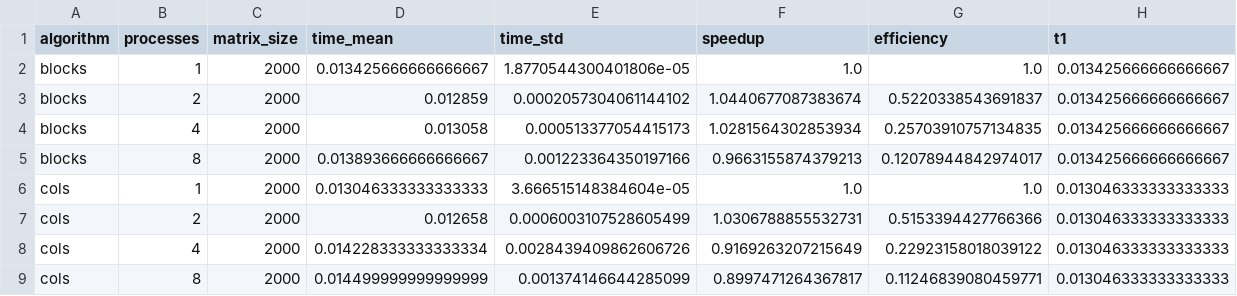
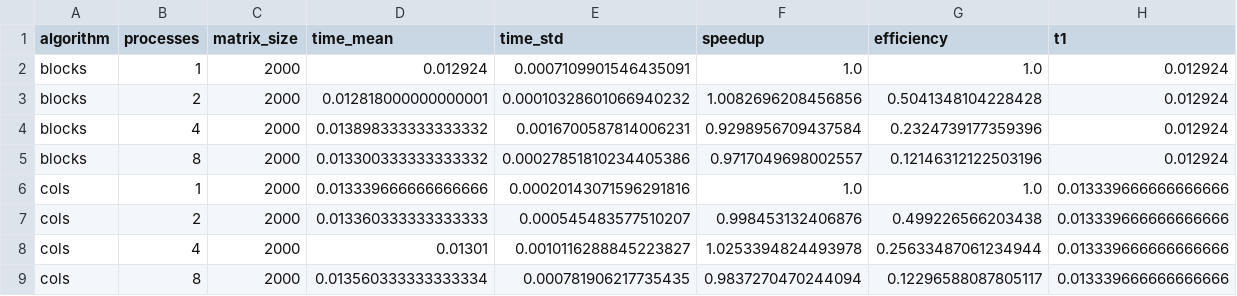
Before and after one commit to XLopchik13/MPI_lab1, a CSV file: results/task2_metrics_2000.csv, drawn as a sheet; only a part is shown; the diff covers the shown part only.

```diff
--- a/results/task2_metrics_2000.csv
+++ b/results/task2_metrics_2000.csv
@@ -1,9 +1,9 @@
 algorithm,processes,matrix_size,time_mean,time_std,speedup,efficiency,t1
-blocks,1,2000,0.013425666666666667,1.8770544300401806e-05,1.0,1.0,0.013425666666666667
-blocks,2,2000,0.012859,0.0002057304061144102,1.0440677087383674,0.5220338543691837,0.013425666666666667
-blocks,4,2000,0.013058,0.000513377054415173,1.0281564302853934,0.25703910757134835,0.013425666666666667
-blocks,8,2000,0.013893666666666667,0.001223364350197166,0.9663155874379213,0.12078944842974017,0.013425666666666667
-cols,1,2000,0.013046333333333333,3.666515148384604e-05,1.0,1.0,0.013046333333333333
-cols,2,2000,0.012658,0.0006003107528605499,1.0306788855532731,0.5153394427766366,0.013046333333333333
-cols,4,2000,0.014228333333333334,0.0028439409862606726,0.9169263207215649,0.22923158018039122,0.013046333333333333
-cols,8,2000,0.014499999999999999,0.001374146644285099,0.8997471264367817,0.11246839080459771,0.013046333333333333
+blocks,1,2000,0.012924,0.0007109901546435091,1.0,1.0,0.012924
+blocks,2,2000,0.012818000000000001,0.00010328601066940232,1.0082696208456856,0.5041348104228428,0.012924
+blocks,4,2000,0.013898333333333332,0.0016700587814006231,0.9298956709437584,0.2324739177359396,0.012924
+blocks,8,2000,0.013300333333333332,0.00027851810234405386,0.9717049698002557,0.12146312122503196,0.012924
+cols,1,2000,0.013339666666666666,0.00020143071596291816,1.0,1.0,0.013339666666666666
+cols,2,2000,0.013360333333333333,0.000545483577510207,0.998453132406876,0.499226566203438,0.013339666666666666
+cols,4,2000,0.01301,0.0010116288845223827,1.0253394824493978,0.25633487061234944,0.013339666666666666
+cols,8,2000,0.013560333333333334,0.000781906217735435,0.9837270470244094,0.12296588087805117,0.013339666666666666
```
Also changed, not shown: 18 edited cells elsewhere in this file, results/task1_metrics.csv, results/task1_results.csv, 38 other files.
